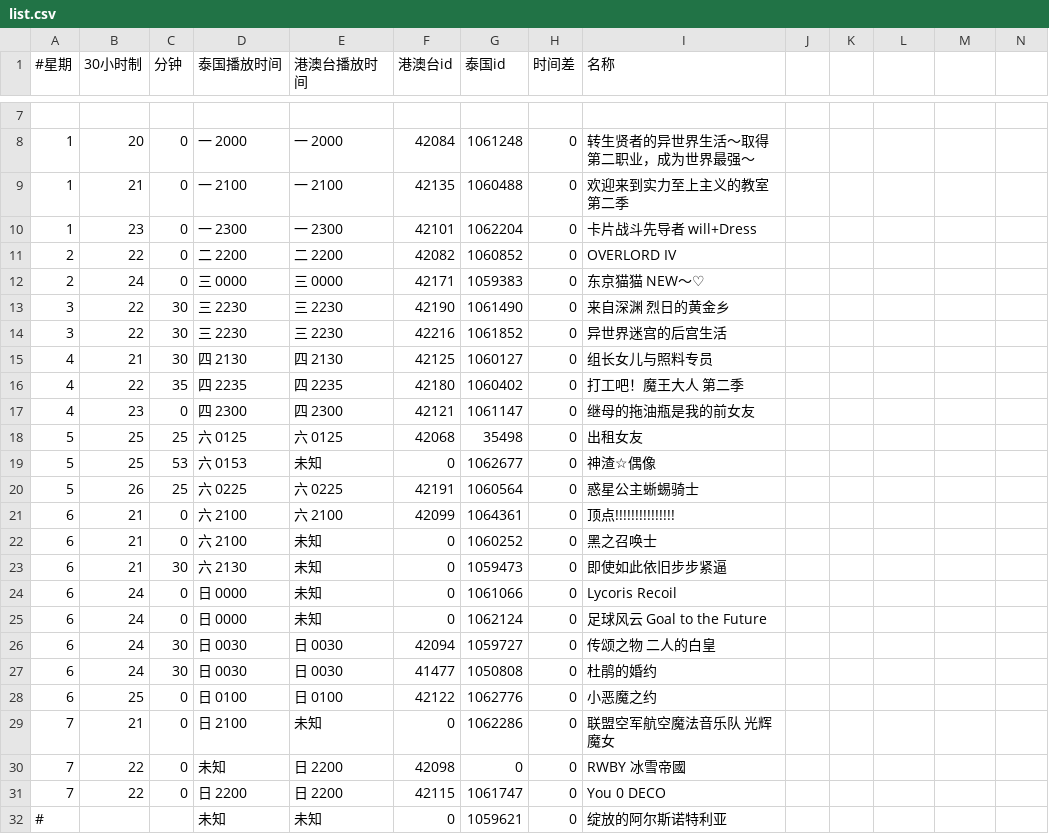
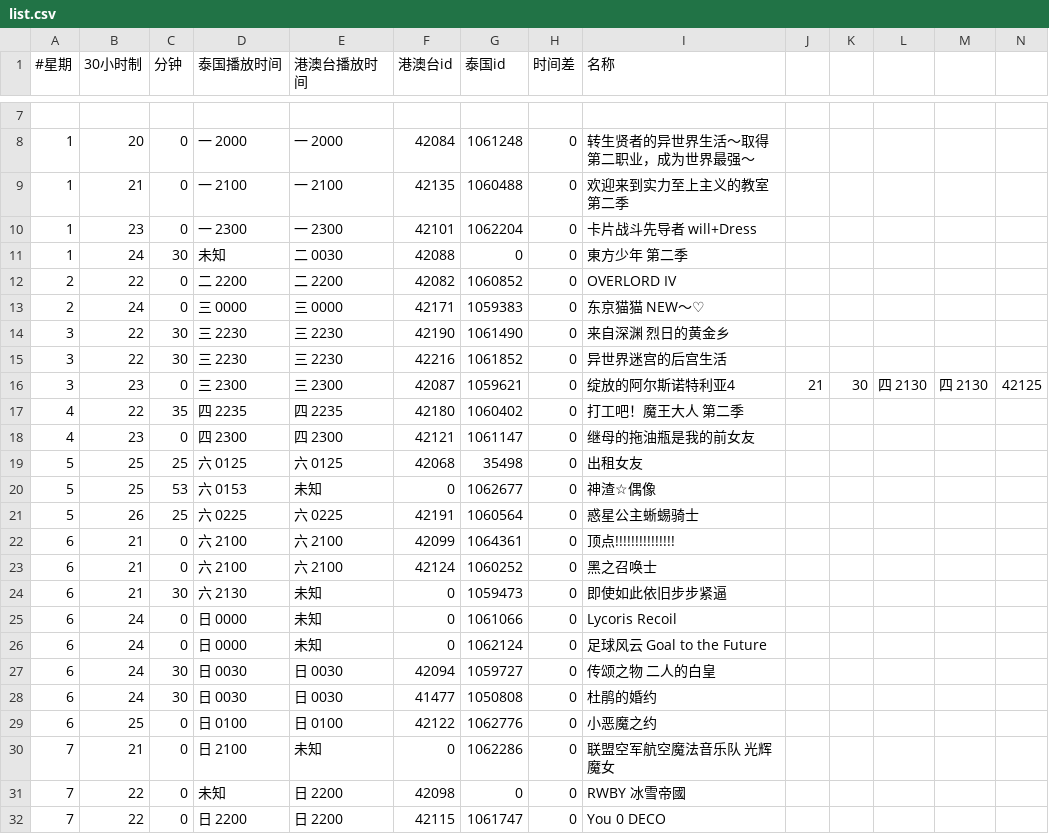
Before and after one commit to david082321/FurrySub, a CSV file: list.csv, drawn as a sheet; only a part is shown, gaps mark what is left out; removed rows and columns are numbered as before the commit, all else as after; rows hold the shown columns only; the diff names each change by its address in the sheet, - before the commit and + after, or states it on an @@ line.

Commit message:
Update list.csv

```diff
--- a/list.csv
+++ b/list.csv
+row 11: 1 | 24 | 30 | 未知 | 二 0030 | 42088 | 0 | 0 | 東方少年 第二季
-row 15: 4 | 21 | 30 | 四 2130 | 四 2130 | 42125 | 1060127 | 0 | 组长女儿与照料专员
+row 16: 3 | 23 | 0 | 三 2300 | 三 2300 | 42087 | 1059621 | 0 | 绽放的阿尔斯诺特利亚4 | 21 | 30 | 四 2130 | 四 2130 | 42125
-E23 (港澳台播放时间): 未知
+E23 (港澳台播放时间): 六 2100
-F23 (港澳台id): 0
+F23 (港澳台id): 42124
-row 32: # |  |  | 未知 | 未知 | 0 | 1059621 | 0 | 绽放的阿尔斯诺特利亚
```
